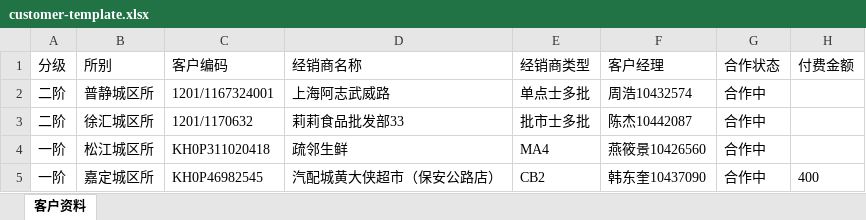
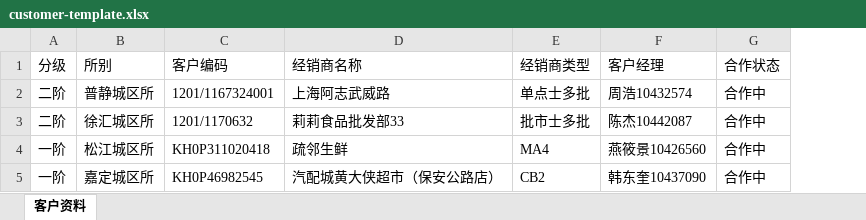
Before and after one commit to dachengzi-cn/masterkong-code, an Excel workbook: client/src/assets/customer-template.xlsx, sheet 客户资料, drawn as a sheet; values as stored, in another font and other column widths than the file's, no borders; the diff names each change by its address in the sheet, - before the commit and + after, or states it on an @@ line.

```diff
--- a/client/src/assets/customer-template.xlsx (sheet 客户资料)
+++ b/client/src/assets/customer-template.xlsx (sheet 客户资料)
-column H (付费金额), row 5: 400
```
Also changed, not shown: 32 other files.
